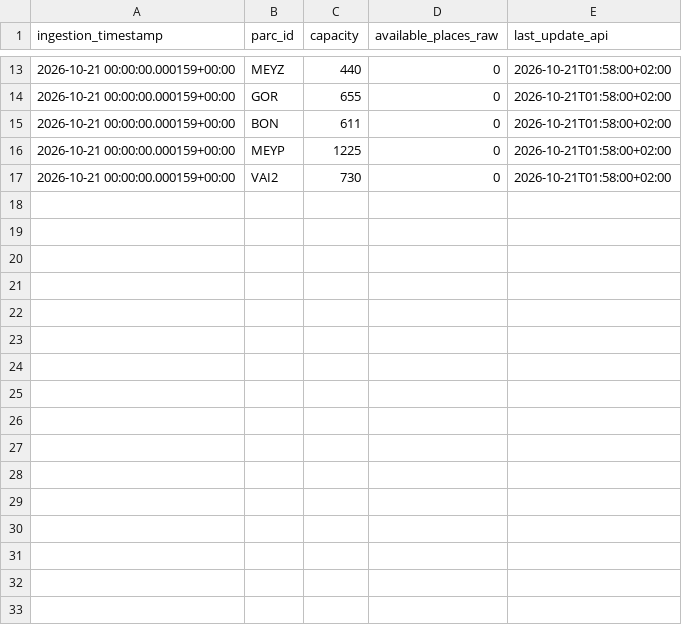
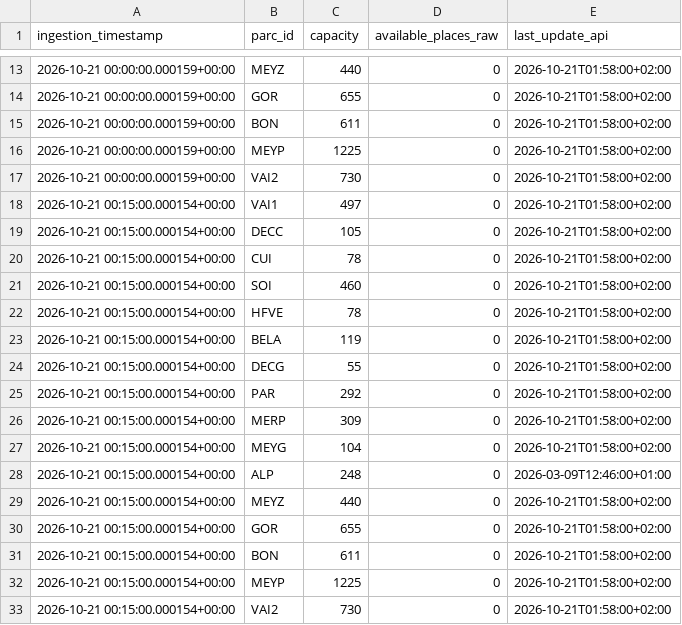
Before and after one commit to quen9669/Lyonflow-data, a CSV file: data/bronze/park_and_ride/2026-10-21.csv, drawn as a sheet; only a part is shown, gaps mark what is left out; the diff names each change by its address in the sheet, - before the commit and + after, or states it on an @@ line.

```diff
--- a/data/bronze/park_and_ride/2026-10-21.csv
+++ b/data/bronze/park_and_ride/2026-10-21.csv
+row 18: 2026-10-21 00:15:00.000154+00:00 | VAI1 | 497 | 0 | 2026-10-21T01:58:00+02:00
+row 19: 2026-10-21 00:15:00.000154+00:00 | DECC | 105 | 0 | 2026-10-21T01:58:00+02:00
+row 20: 2026-10-21 00:15:00.000154+00:00 | CUI | 78 | 0 | 2026-10-21T01:58:00+02:00
+row 21: 2026-10-21 00:15:00.000154+00:00 | SOI | 460 | 0 | 2026-10-21T01:58:00+02:00
+row 22: 2026-10-21 00:15:00.000154+00:00 | HFVE | 78 | 0 | 2026-10-21T01:58:00+02:00
+row 23: 2026-10-21 00:15:00.000154+00:00 | BELA | 119 | 0 | 2026-10-21T01:58:00+02:00
+row 24: 2026-10-21 00:15:00.000154+00:00 | DECG | 55 | 0 | 2026-10-21T01:58:00+02:00
+row 25: 2026-10-21 00:15:00.000154+00:00 | PAR | 292 | 0 | 2026-10-21T01:58:00+02:00
+row 26: 2026-10-21 00:15:00.000154+00:00 | MERP | 309 | 0 | 2026-10-21T01:58:00+02:00
+row 27: 2026-10-21 00:15:00.000154+00:00 | MEYG | 104 | 0 | 2026-10-21T01:58:00+02:00
+row 28: 2026-10-21 00:15:00.000154+00:00 | ALP | 248 | 0 | 2026-03-09T12:46:00+01:00
+row 29: 2026-10-21 00:15:00.000154+00:00 | MEYZ | 440 | 0 | 2026-10-21T01:58:00+02:00
+row 30: 2026-10-21 00:15:00.000154+00:00 | GOR | 655 | 0 | 2026-10-21T01:58:00+02:00
+row 31: 2026-10-21 00:15:00.000154+00:00 | BON | 611 | 0 | 2026-10-21T01:58:00+02:00
+row 32: 2026-10-21 00:15:00.000154+00:00 | MEYP | 1225 | 0 | 2026-10-21T01:58:00+02:00
+row 33: 2026-10-21 00:15:00.000154+00:00 | VAI2 | 730 | 0 | 2026-10-21T01:58:00+02:00
```
Also changed, not shown: data/bronze/parking/2026-10-21.csv, data/bronze/traffic/2026-10-21.csv, 4 other files.
